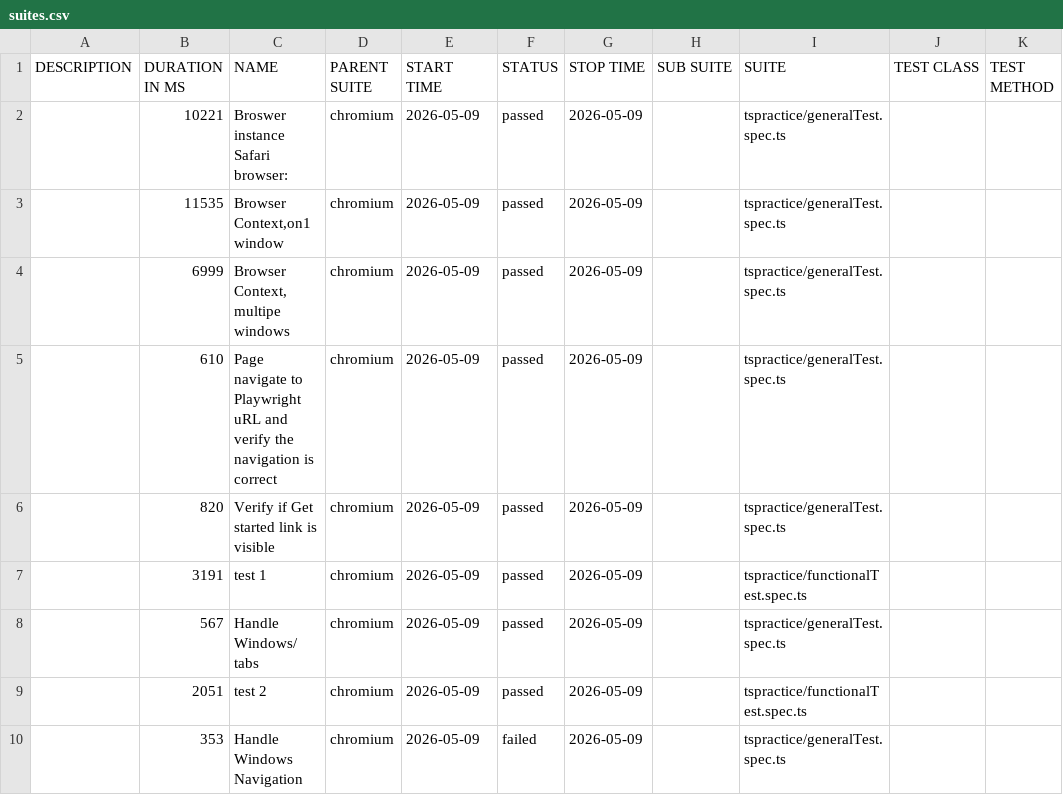
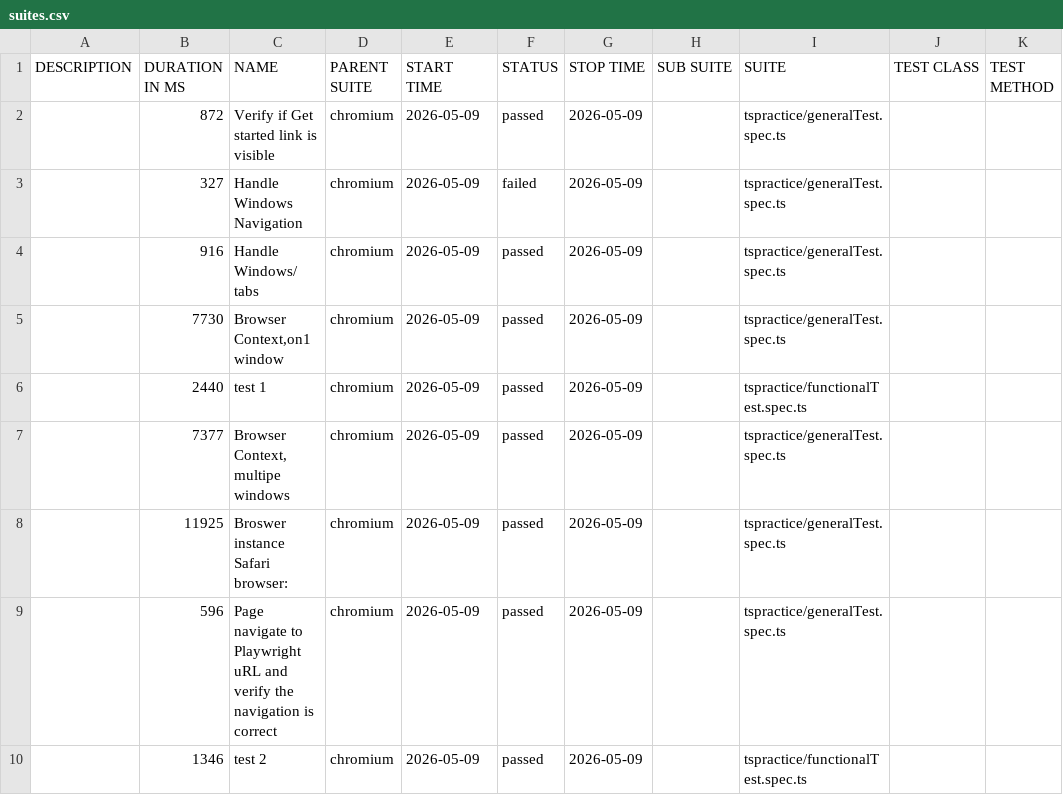
Before and after one commit to MohammadAsif206/pwithts, a CSV file: data/suites.csv, drawn as a sheet.

```diff
--- a/data/suites.csv
+++ b/data/suites.csv
@@ -1,10 +1,10 @@
 "DESCRIPTION","DURATION IN MS","NAME","PARENT SUITE","START TIME","STATUS","STOP TIME","SUB SUITE","SUITE","TEST CLASS","TEST METHOD"
-"","10221","Broswer instance Safari browser:","chromium","2026-05-09","passed","2026-05-09","","tspractice/generalTest.spec.ts","",""
-"","11535","Browser Context,on1 window","chromium","2026-05-09","passed","2026-05-09","","tspractice/generalTest.spec.ts","",""
-"","6999","Browser Context, multipe windows","chromium","2026-05-09","passed","2026-05-09","","tspractice/generalTest.spec.ts","",""
-"","610","Page navigate to Playwright uRL and verify the navigation is correct","chromium","2026-05-09","passed","2026-05-09","","tspractice/generalTest.spec.ts","",""
-"","820","Verify if Get started link is visible","chromium","2026-05-09","passed","2026-05-09","","tspractice/generalTest.spec.ts","",""
-"","3191","test 1","chromium","2026-05-09","passed","2026-05-09","","tspractice/functionalTest.spec.ts","",""
-"","567","Handle Windows/ tabs","chromium","2026-05-09","passed","2026-05-09","","tspractice/generalTest.spec.ts","",""
-"","2051","test 2","chromium","2026-05-09","passed","2026-05-09","","tspractice/functionalTest.spec.ts","",""
-"","353","Handle Windows Navigation","chromium","2026-05-09","failed","2026-05-09","","tspractice/generalTest.spec.ts","",""
+"","872","Verify if Get started link is visible","chromium","2026-05-09","passed","2026-05-09","","tspractice/generalTest.spec.ts","",""
+"","327","Handle Windows Navigation","chromium","2026-05-09","failed","2026-05-09","","tspractice/generalTest.spec.ts","",""
+"","916","Handle Windows/ tabs","chromium","2026-05-09","passed","2026-05-09","","tspractice/generalTest.spec.ts","",""
+"","7730","Browser Context,on1 window","chromium","2026-05-09","passed","2026-05-09","","tspractice/generalTest.spec.ts","",""
+"","2440","test 1","chromium","2026-05-09","passed","2026-05-09","","tspractice/functionalTest.spec.ts","",""
+"","7377","Browser Context, multipe windows","chromium","2026-05-09","passed","2026-05-09","","tspractice/generalTest.spec.ts","",""
+"","11925","Broswer instance Safari browser:","chromium","2026-05-09","passed","2026-05-09","","tspractice/generalTest.spec.ts","",""
+"","596","Page navigate to Playwright uRL and verify the navigation is correct","chromium","2026-05-09","passed","2026-05-09","","tspractice/generalTest.spec.ts","",""
+"","1346","test 2","chromium","2026-05-09","passed","2026-05-09","","tspractice/functionalTest.spec.ts","",""
```
Also changed, not shown: 54 other files.
